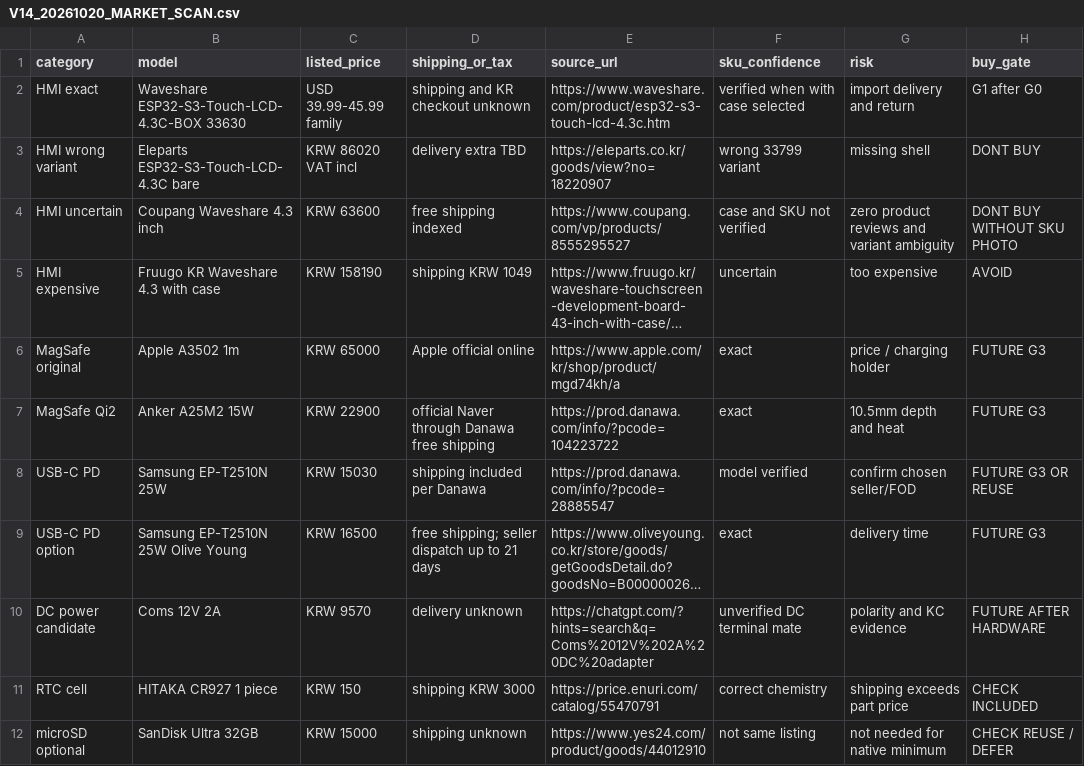
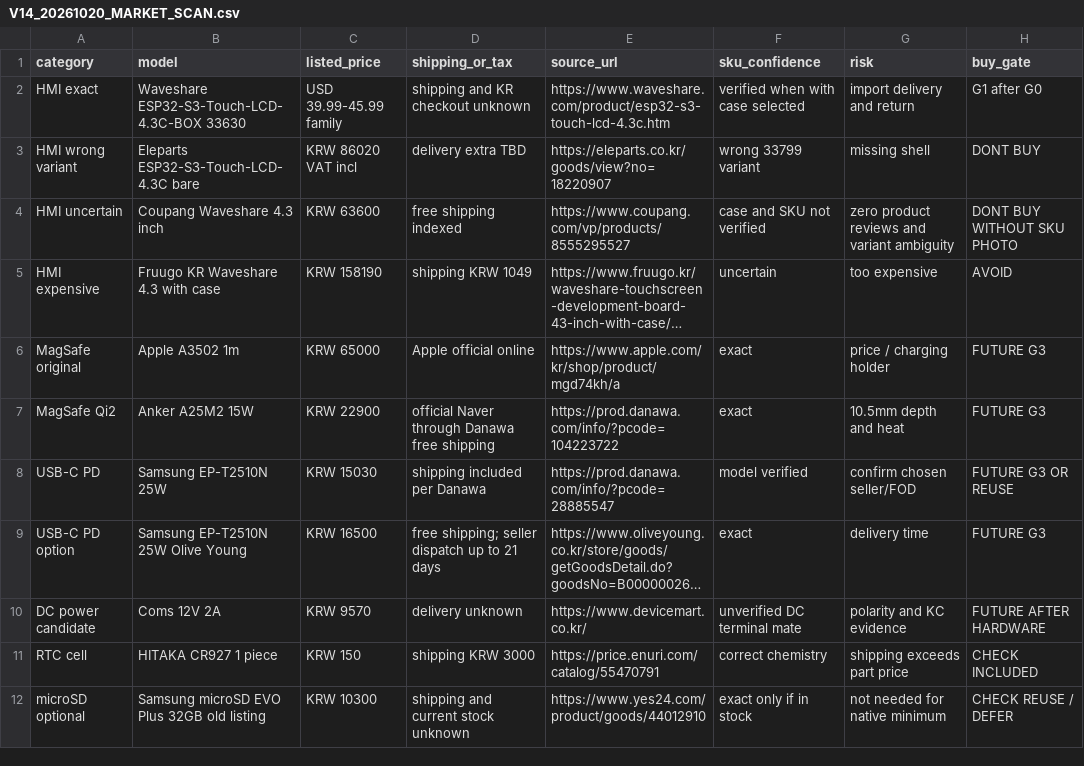
Before and after one commit to choiYhunn/pokedock-companion, a CSV file: procurement/V14_20261020_MARKET_SCAN.csv, drawn as a sheet; long unchanged cells end in …; the diff names each change by its address in the sheet, - before the commit and + after, or states it on an @@ line.

Commit message:
fix: correct SD listing identity and avoid faux direct DC listing

```diff
--- a/procurement/V14_20261020_MARKET_SCAN.csv
+++ b/procurement/V14_20261020_MARKET_SCAN.csv
-E10 (source_url): https://chatgpt.com/?hints=search&q=Coms%2012V%202A%20DC%20adapter
+E10 (source_url): https://www.devicemart.co.kr/
-B12 (model): SanDisk Ultra 32GB
+B12 (model): Samsung microSD EVO Plus 32GB old listing
-C12 (listed_price): KRW 15000
+C12 (listed_price): KRW 10300
-D12 (shipping_or_tax): shipping unknown
+D12 (shipping_or_tax): shipping and current stock unknown
-F12 (sku_confidence): not same listing
+F12 (sku_confidence): exact only if in stock
```
